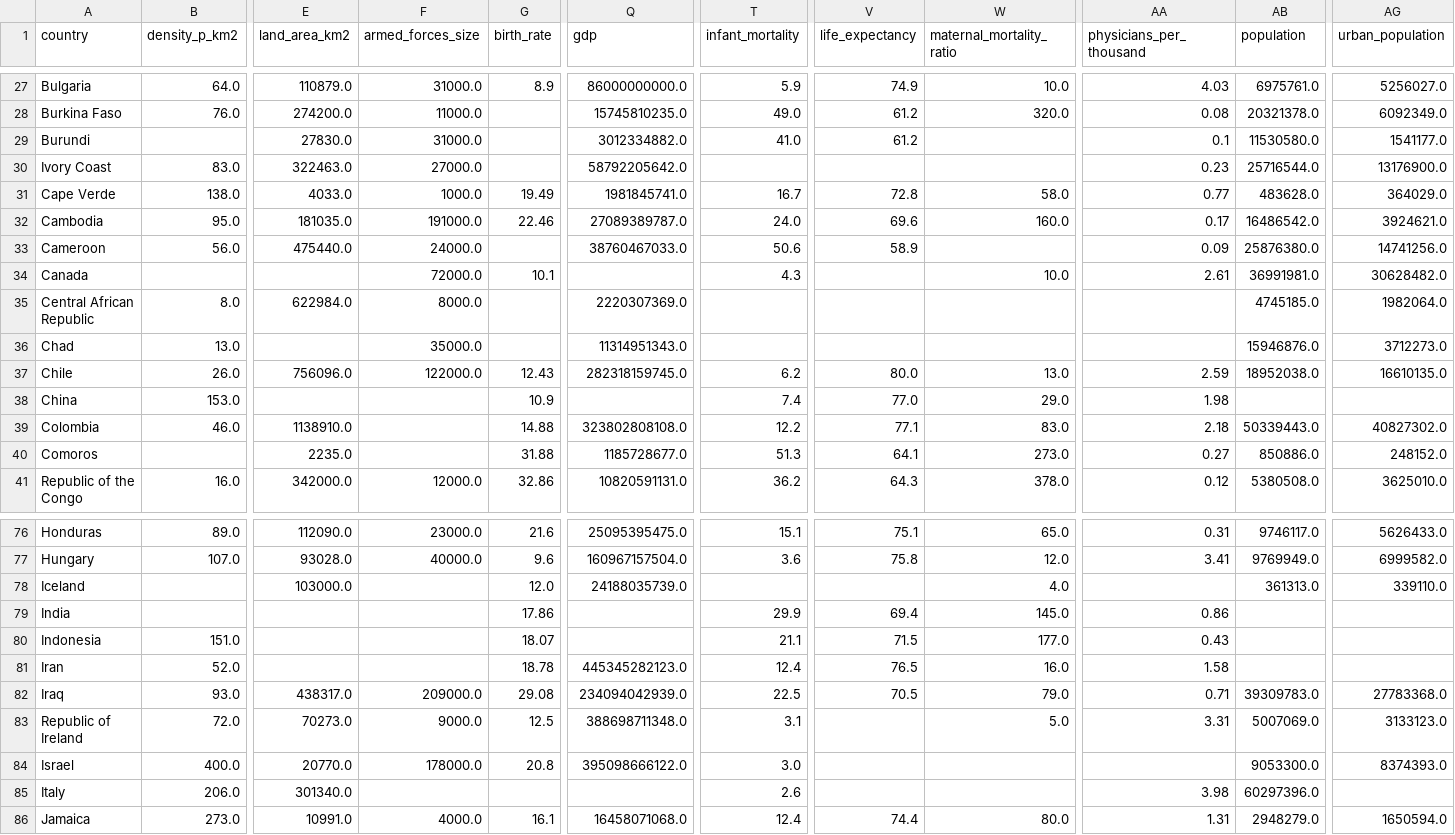
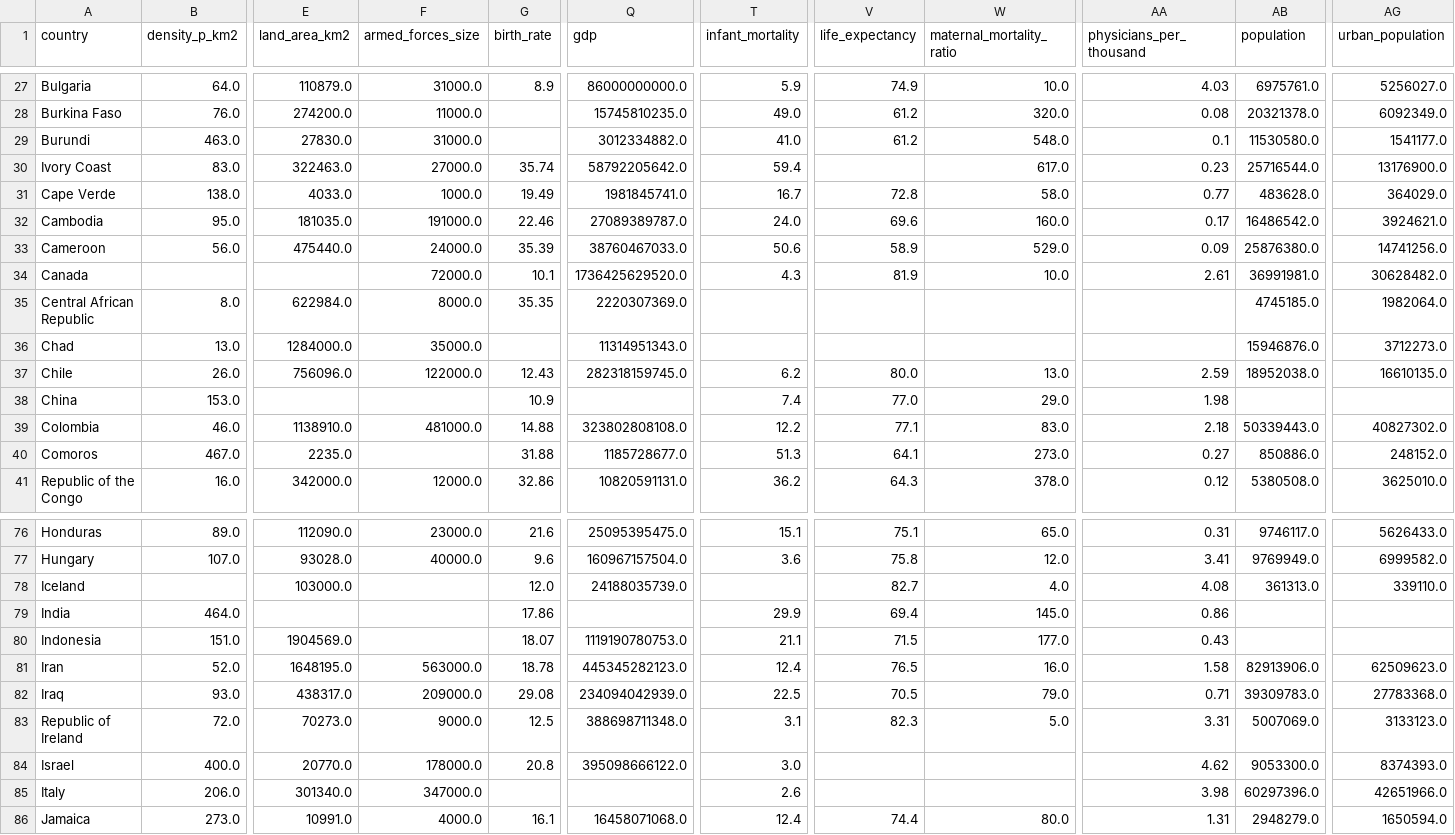
Before and after one commit to ivan-zamurenko/Global-Country-Information-Dataset-2023, a CSV file: data/cleaned/world_data_2023_cleaned.csv, drawn as a sheet; only a part is shown, gaps mark what is left out; the diff covers the shown part only; the diff names each change by its address in the sheet, - before the commit and + after, or states it on an @@ line.

```diff
--- a/data/cleaned/world_data_2023_cleaned.csv
+++ b/data/cleaned/world_data_2023_cleaned.csv
-B29 (density_p_km2): (empty)
+B29 (density_p_km2): 463.0
-W29 (maternal_mortality_ratio): (empty)
+W29 (maternal_mortality_ratio): 548.0
-G30 (birth_rate): (empty)
+G30 (birth_rate): 35.74
-T30 (infant_mortality): (empty)
+T30 (infant_mortality): 59.4
-W30 (maternal_mortality_ratio): (empty)
+W30 (maternal_mortality_ratio): 617.0
-G33 (birth_rate): (empty)
+G33 (birth_rate): 35.39
-W33 (maternal_mortality_ratio): (empty)
+W33 (maternal_mortality_ratio): 529.0
-Q34 (gdp): (empty)
+Q34 (gdp): 1736425629520.0
-V34 (life_expectancy): (empty)
+V34 (life_expectancy): 81.9
-G35 (birth_rate): (empty)
+G35 (birth_rate): 35.35
-E36 (land_area_km2): (empty)
+E36 (land_area_km2): 1284000.0
-F39 (armed_forces_size): (empty)
+F39 (armed_forces_size): 481000.0
-B40 (density_p_km2): (empty)
+B40 (density_p_km2): 467.0
-V78 (life_expectancy): (empty)
+V78 (life_expectancy): 82.7
-AA78 (physicians_per_thousand): (empty)
+AA78 (physicians_per_thousand): 4.08
-B79 (density_p_km2): (empty)
+B79 (density_p_km2): 464.0
-E80 (land_area_km2): (empty)
+E80 (land_area_km2): 1904569.0
-Q80 (gdp): (empty)
+Q80 (gdp): 1119190780753.0
-E81 (land_area_km2): (empty)
+E81 (land_area_km2): 1648195.0
-F81 (armed_forces_size): (empty)
+F81 (armed_forces_size): 563000.0
-AB81 (population): (empty)
+AB81 (population): 82913906.0
-AG81 (urban_population): (empty)
+AG81 (urban_population): 62509623.0
-V83 (life_expectancy): (empty)
+V83 (life_expectancy): 82.3
-AA84 (physicians_per_thousand): (empty)
+AA84 (physicians_per_thousand): 4.62
-F85 (armed_forces_size): (empty)
+F85 (armed_forces_size): 347000.0
-AG85 (urban_population): (empty)
+AG85 (urban_population): 42651966.0
```
Also changed, not shown: 77 edited cells elsewhere in this file, 9 other files.
